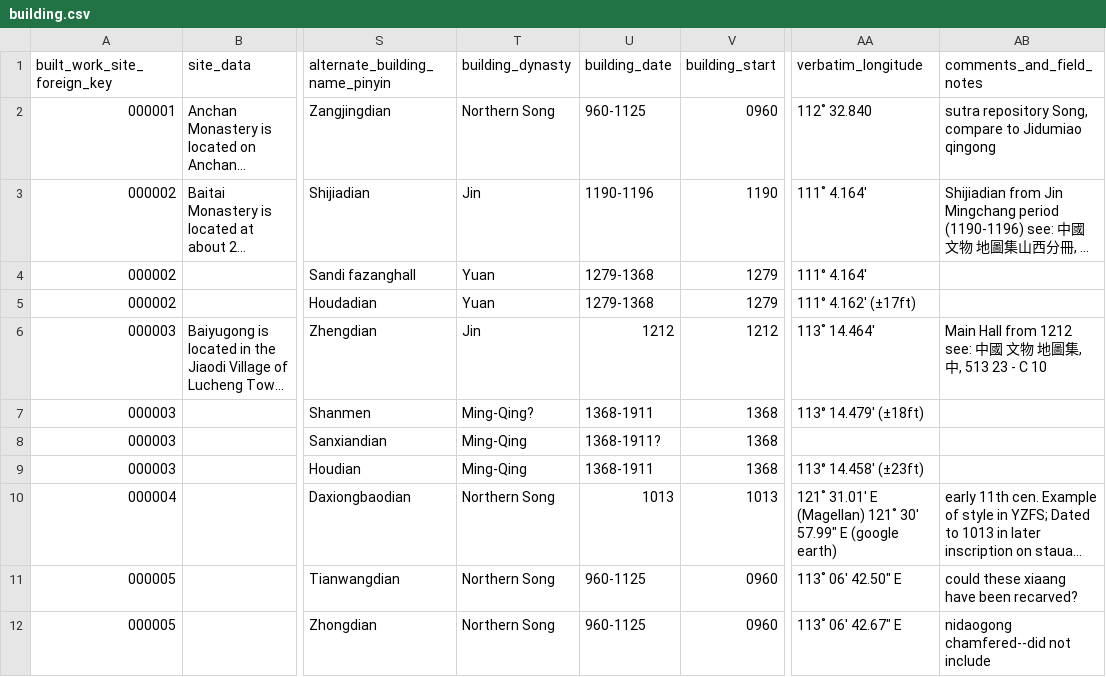
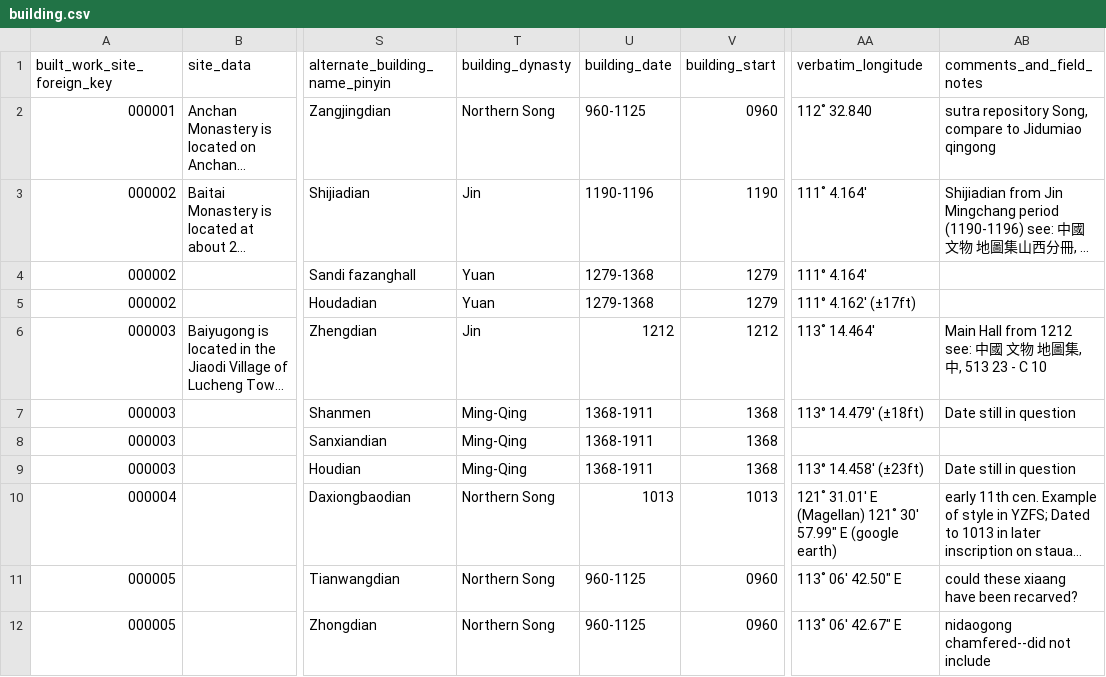
Before and after one commit to VandyVRC/tcadrt, a CSV file: building/building.csv, drawn as a sheet; only a part is shown, gaps mark what is left out; long unchanged cells end in …; the diff covers the shown part only; the diff names each change by its address in the sheet, - before the commit and + after, or states it on an @@ line.

Commit message:
remove question marks from dynasty date

```diff
--- a/building/building.csv
+++ b/building/building.csv
-T7 (building_dynasty): Ming-Qing?
+T7 (building_dynasty): Ming-Qing
-AB7 (comments_and_field_notes): (empty)
+AB7 (comments_and_field_notes): Date still in question
-U8 (building_date): 1368-1911?
+U8 (building_date): 1368-1911
-AB9 (comments_and_field_notes): (empty)
+AB9 (comments_and_field_notes): Date still in question
```
Also changed, not shown: 13 edited cells elsewhere in this file, 1 other file.
